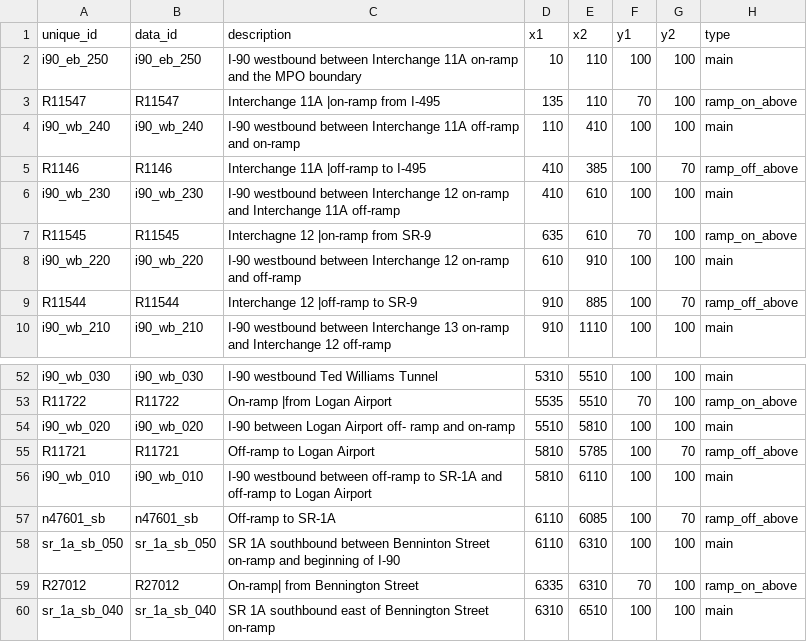
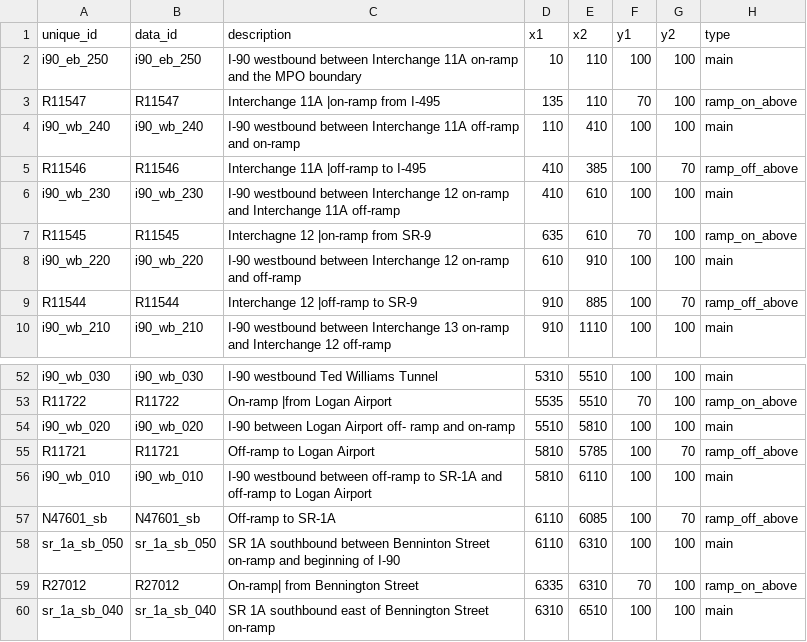
Before and after one commit to bkrepp-ctps/balancedVolumes, a CSV file: data/csv/i90_wb_wireframe_and_volumes.csv, drawn as a sheet; only a part is shown, gaps mark what is left out; the diff names each change by its address in the sheet, - before the commit and + after, or states it on an @@ line.

Commit message:
ID for Ramp R11546 was incorrectly given as R1146; ID for 'ramp' N47601_sb was given as n47601_sb.

```diff
--- a/data/csv/i90_wb_wireframe_and_volumes.csv
+++ b/data/csv/i90_wb_wireframe_and_volumes.csv
-A5 (unique_id): R1146
+A5 (unique_id): R11546
-B5 (data_id): R1146
+B5 (data_id): R11546
-A57 (unique_id): n47601_sb
+A57 (unique_id): N47601_sb
-B57 (data_id): n47601_sb
+B57 (data_id): N47601_sb
```
